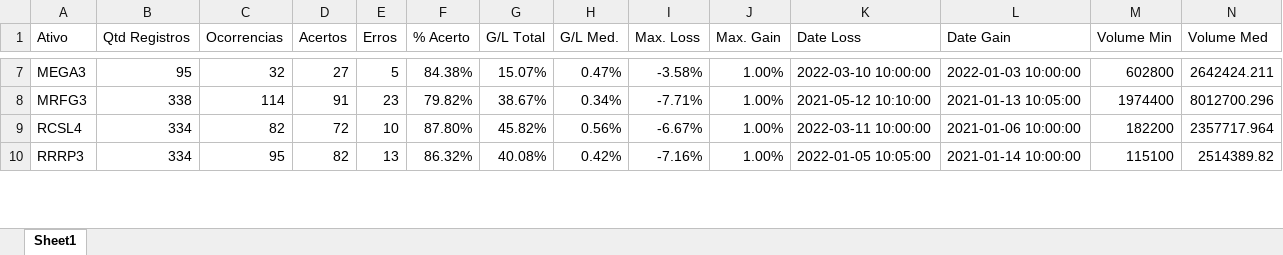
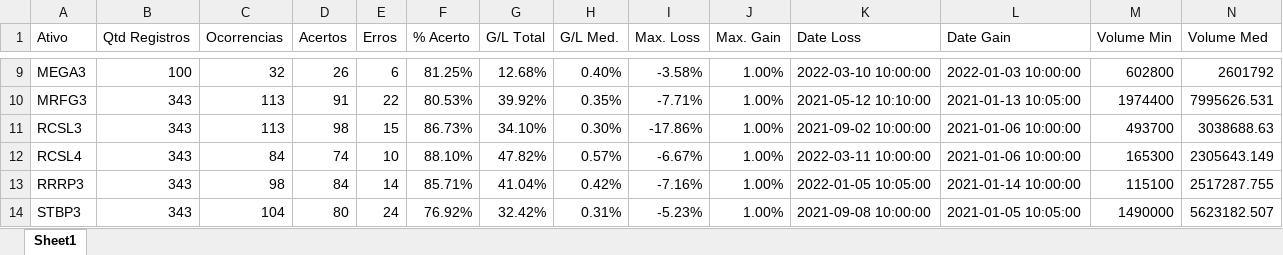
Before and after one commit to gilsonmeira97/Stock-Trading-Controller, an Excel workbook: extracteds/Cases/Compra_Candle_Alta.xlsx, sheet Sheet1, drawn as a sheet; only a part is shown, gaps mark what is left out; values as stored, in another font and other column widths than the file's, no borders; addresses are those after the commit; the diff covers the shown part only; the diff names each change by its address in the sheet, - before the commit and + after, or states it on an @@ line.

```diff
--- a/extracteds/Cases/Compra_Candle_Alta.xlsx (sheet Sheet1)
+++ b/extracteds/Cases/Compra_Candle_Alta.xlsx (sheet Sheet1)
-B9 (Qtd Registros): 95
+B9 (Qtd Registros): 100
-D9 (Acertos): 27
+D9 (Acertos): 26
-E9 (Erros): 5
+E9 (Erros): 6
-F9 (% Acerto): 84.38%
+F9 (% Acerto): 81.25%
-G9 (G/L Total): 15.07%
+G9 (G/L Total): 12.68%
-H9 (G/L Med.): 0.47%
+H9 (G/L Med.): 0.40%
-N9 (Volume Med): 2642424.211
+N9 (Volume Med): 2601792
-B10 (Qtd Registros): 338
+B10 (Qtd Registros): 343
-C10 (Ocorrencias): 114
+C10 (Ocorrencias): 113
-E10 (Erros): 23
+E10 (Erros): 22
-F10 (% Acerto): 79.82%
+F10 (% Acerto): 80.53%
-G10 (G/L Total): 38.67%
+G10 (G/L Total): 39.92%
-H10 (G/L Med.): 0.34%
+H10 (G/L Med.): 0.35%
-N10 (Volume Med): 8012700.296
+N10 (Volume Med): 7995626.531
+row 11: RCSL3 | 343 | 113 | 98 | 15 | 86.73% | 34.10% | 0.30% | -17.86% | 1.00% | 2021-09-02 10:00:00 | 2021-01-06 10:00:00 | 493700 | 3038688.63
-B12:B13 (Qtd Registros): 334
+B12:B13 (Qtd Registros): 343
-C12 (Ocorrencias): 82
+C12 (Ocorrencias): 84
-D12 (Acertos): 72
+D12 (Acertos): 74
-F12 (% Acerto): 87.80%
+F12 (% Acerto): 88.10%
-G12 (G/L Total): 45.82%
+G12 (G/L Total): 47.82%
-H12 (G/L Med.): 0.56%
+H12 (G/L Med.): 0.57%
-M12 (Volume Min): 182200
+M12 (Volume Min): 165300
-N12 (Volume Med): 2357717.964
+N12 (Volume Med): 2305643.149
-C13 (Ocorrencias): 95
+C13 (Ocorrencias): 98
-D13 (Acertos): 82
+D13 (Acertos): 84
-E13 (Erros): 13
+E13 (Erros): 14
-F13 (% Acerto): 86.32%
+F13 (% Acerto): 85.71%
-G13 (G/L Total): 40.08%
+G13 (G/L Total): 41.04%
-N13 (Volume Med): 2514389.82
+N13 (Volume Med): 2517287.755
+row 14: STBP3 | 343 | 104 | 80 | 24 | 76.92% | 32.42% | 0.31% | -5.23% | 1.00% | 2021-09-08 10:00:00 | 2021-01-05 10:05:00 | 1490000 | 5623182.507
```
Also changed, not shown: 2 added rows and 54 edited cells elsewhere in this sheet, extracteds/Cases/Compra_Candle_Queda.xlsx, extracteds/Cases/Compra_Fechamento_Em_Queda (Regra Especial).xlsx, 6 other files.
